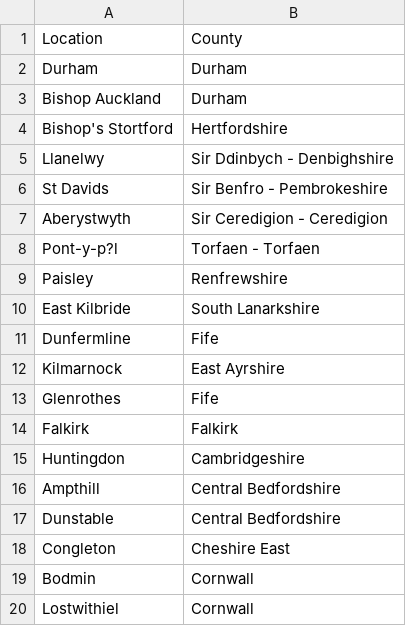
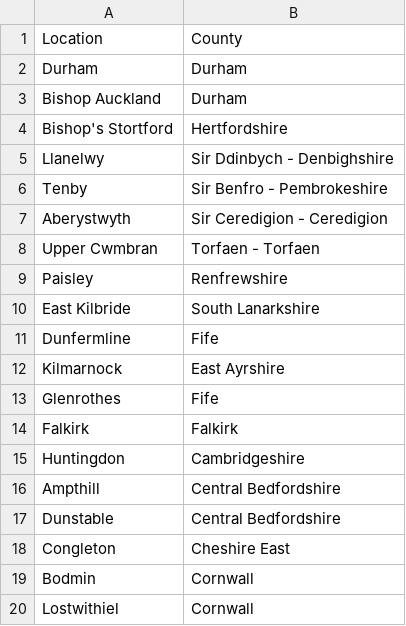
Before and after one commit to DEFRA/aqie-privatebeta-perftest, a CSV file: scenarios/LocationSearch.csv, drawn as a sheet.

```diff
--- a/scenarios/LocationSearch.csv
+++ b/scenarios/LocationSearch.csv
@@ -5,5 +5,5 @@ Bishop's Stortford,Hertfordshire
 Llanelwy,Sir Ddinbych - Denbighshire
-St Davids,Sir Benfro - Pembrokeshire
+Tenby,Sir Benfro - Pembrokeshire
 Aberystwyth,Sir Ceredigion - Ceredigion
-Pont-y-p?l,Torfaen - Torfaen
+Upper Cwmbran,Torfaen - Torfaen
 Paisley,Renfrewshire
```
Also changed, not shown: 3 other files.
